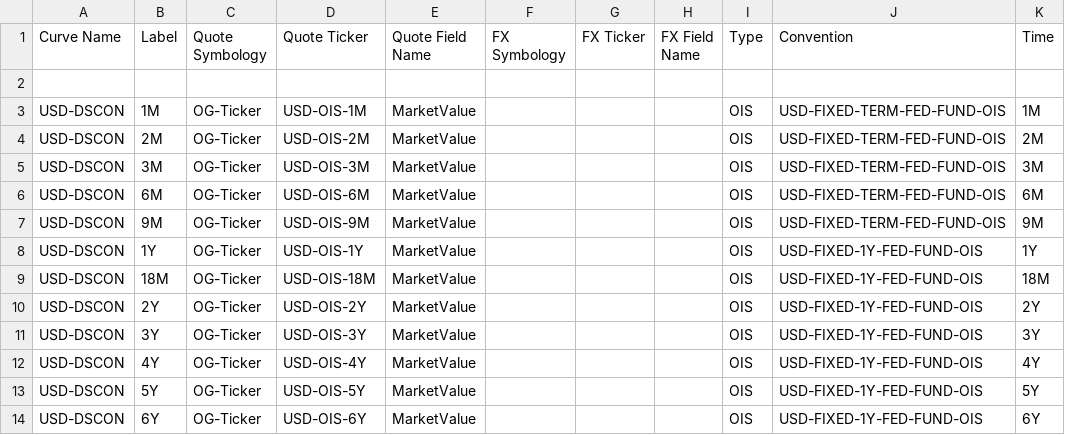
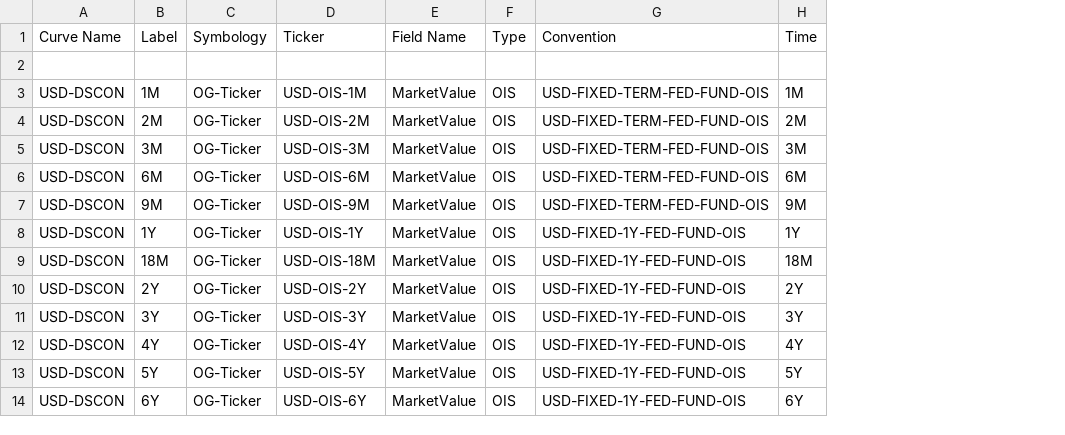
Before and after one commit to idreamsfy/Strata, a CSV file: examples/src/main/resources/example-calibration/curves/calibrations-xccy.csv, drawn as a sheet; only a part is shown; the diff names each change by its address in the sheet, - before the commit and + after, or states it on an @@ line.

Commit message:
Integrate FX changes into cross-currency calibration example

```diff
--- a/examples/src/main/resources/example-calibration/curves/calibrations-xccy.csv
+++ b/examples/src/main/resources/example-calibration/curves/calibrations-xccy.csv
-column F (FX Symbology), empty
-column G (FX Ticker), empty
-column H (FX Field Name), empty
-C1: Quote Symbology
+C1: Symbology
-D1: Quote Ticker
+D1: Ticker
-E1: Quote Field Name
+E1: Field Name
```
Also changed, not shown: 8 other files.
